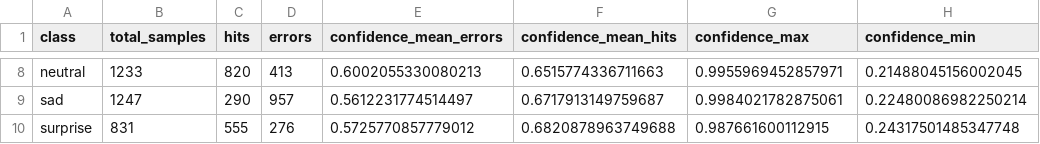
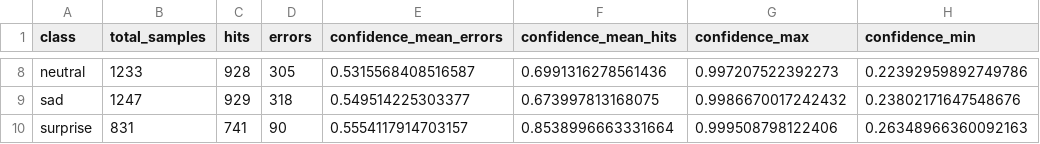
Before and after one commit to KelvinLR/emotion_analytics, a CSV file: reports/confidence_metrics.csv, drawn as a sheet; only a part is shown, gaps mark what is left out; the diff covers the shown part only; the diff names each change by its address in the sheet, - before the commit and + after, or states it on an @@ line.

```diff
--- a/reports/confidence_metrics.csv
+++ b/reports/confidence_metrics.csv
-C8 (hits): 820
+C8 (hits): 928
-D8 (errors): 413
+D8 (errors): 305
-E8 (confidence_mean_errors): 0.6002055330080213
+E8 (confidence_mean_errors): 0.5315568408516587
-F8 (confidence_mean_hits): 0.6515774336711663
+F8 (confidence_mean_hits): 0.6991316278561436
-G8 (confidence_max): 0.9955969452857971
+G8 (confidence_max): 0.997207522392273
-H8 (confidence_min): 0.21488045156002045
+H8 (confidence_min): 0.22392959892749786
-C9 (hits): 290
+C9 (hits): 929
-D9 (errors): 957
+D9 (errors): 318
-E9 (confidence_mean_errors): 0.5612231774514497
+E9 (confidence_mean_errors): 0.549514225303377
-F9 (confidence_mean_hits): 0.6717913149759687
+F9 (confidence_mean_hits): 0.673997813168075
-G9 (confidence_max): 0.9984021782875061
+G9 (confidence_max): 0.9986670017242432
-H9 (confidence_min): 0.22480086982250214
+H9 (confidence_min): 0.23802171647548676
-C10 (hits): 555
+C10 (hits): 741
-D10 (errors): 276
+D10 (errors): 90
-E10 (confidence_mean_errors): 0.5725770857779012
+E10 (confidence_mean_errors): 0.5554117914703157
-F10 (confidence_mean_hits): 0.6820878963749688
+F10 (confidence_mean_hits): 0.8538996663331664
-G10 (confidence_max): 0.987661600112915
+G10 (confidence_max): 0.999508798122406
-H10 (confidence_min): 0.24317501485347748
+H10 (confidence_min): 0.26348966360092163
```
Also changed, not shown: 30 edited cells elsewhere in this file, reports/metrics.csv, 11 other files.
